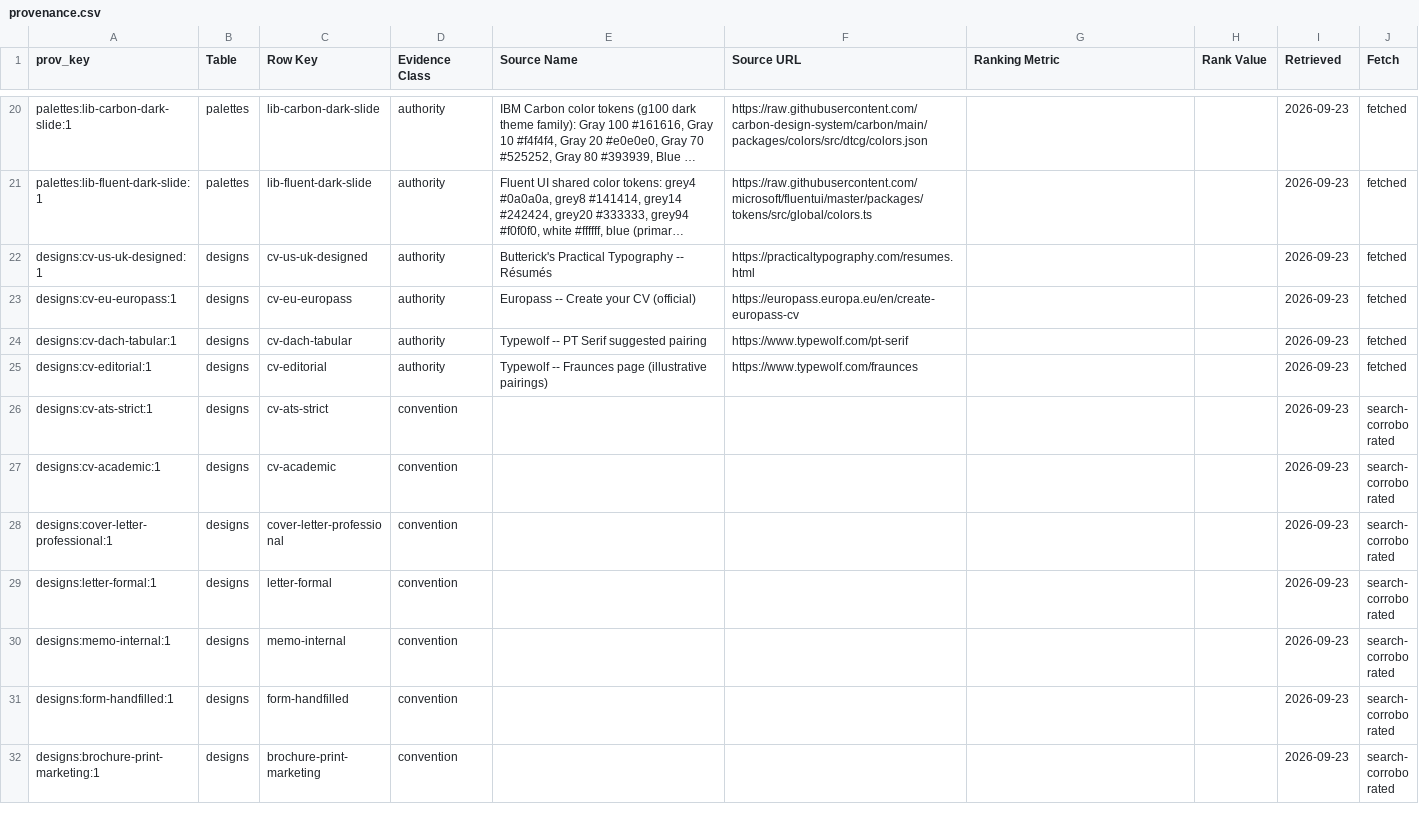
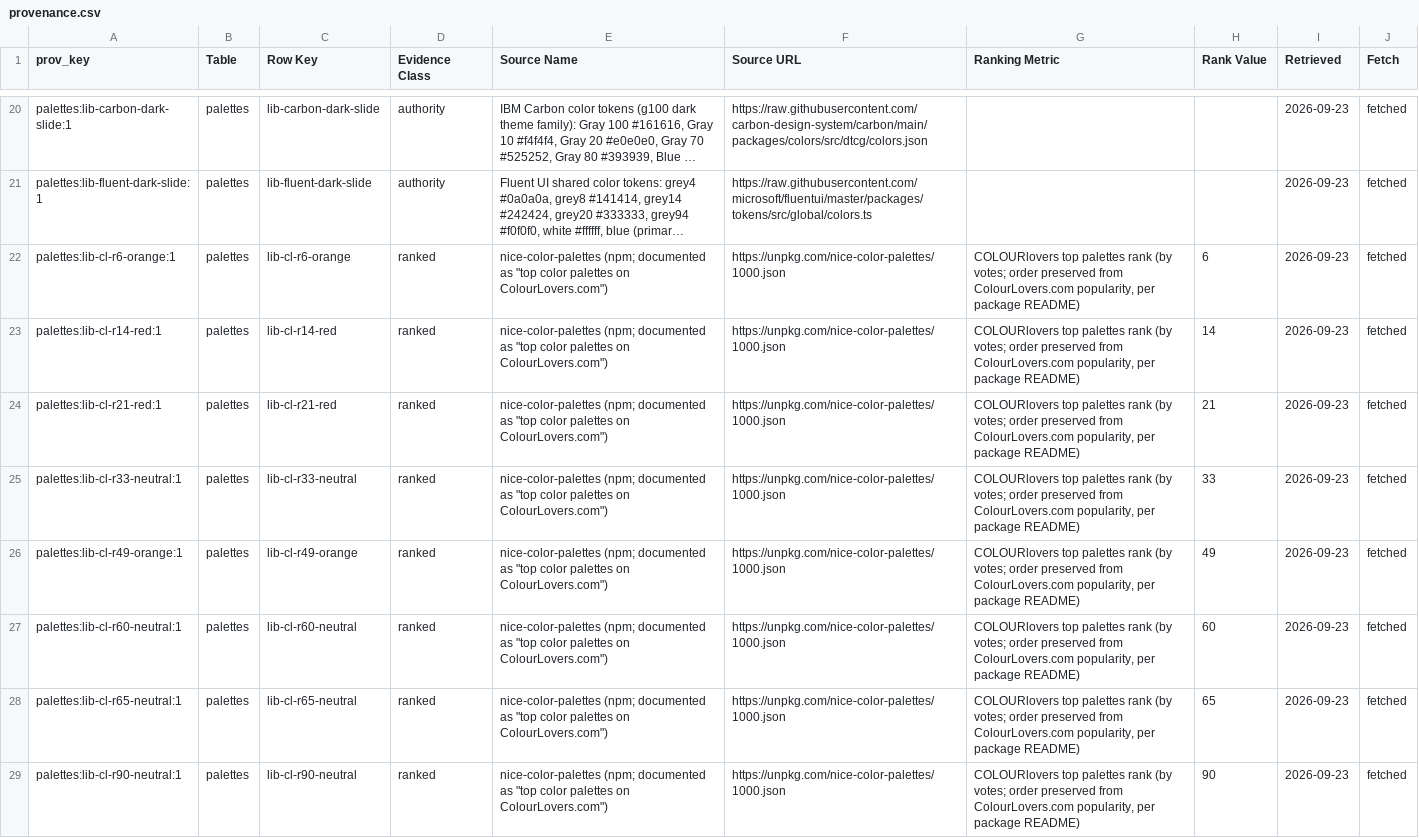
Before and after one commit to Magazem/Smart-design, a CSV file: skill/document-design-intelligence/data/base/provenance.csv, drawn as a sheet; only a part is shown, gaps mark what is left out; the shorter side is filled out with more unchanged rows; long unchanged cells end in …; the diff covers the shown part only; the diff names each change by its address in the sheet, - before the commit and + after, or states it on an @@ line.

```diff
--- a/skill/document-design-intelligence/data/base/provenance.csv
+++ b/skill/document-design-intelligence/data/base/provenance.csv
+row 22: palettes:lib-cl-r6-orange:1 | palettes | lib-cl-r6-orange | ranked | nice-color-palettes (npm; documented as "top color palettes on ColourLovers.com") | https://unpkg.com/nice-color-palettes/1000.json | COLOURlovers top palettes rank (by votes; order preserved from ColourLovers.com popularity, per package README) | 6 | 2026-09-23 | fetched
+row 23: palettes:lib-cl-r14-red:1 | palettes | lib-cl-r14-red | ranked | nice-color-palettes (npm; documented as "top color palettes on ColourLovers.com") | https://unpkg.com/nice-color-palettes/1000.json | COLOURlovers top palettes rank (by votes; order preserved from ColourLovers.com popularity, per package README) | 14 | 2026-09-23 | fetched
+row 24: palettes:lib-cl-r21-red:1 | palettes | lib-cl-r21-red | ranked | nice-color-palettes (npm; documented as "top color palettes on ColourLovers.com") | https://unpkg.com/nice-color-palettes/1000.json | COLOURlovers top palettes rank (by votes; order preserved from ColourLovers.com popularity, per package README) | 21 | 2026-09-23 | fetched
+row 25: palettes:lib-cl-r33-neutral:1 | palettes | lib-cl-r33-neutral | ranked | nice-color-palettes (npm; documented as "top color palettes on ColourLovers.com") | https://unpkg.com/nice-color-palettes/1000.json | COLOURlovers top palettes rank (by votes; order preserved from ColourLovers.com popularity, per package README) | 33 | 2026-09-23 | fetched
+row 26: palettes:lib-cl-r49-orange:1 | palettes | lib-cl-r49-orange | ranked | nice-color-palettes (npm; documented as "top color palettes on ColourLovers.com") | https://unpkg.com/nice-color-palettes/1000.json | COLOURlovers top palettes rank (by votes; order preserved from ColourLovers.com popularity, per package README) | 49 | 2026-09-23 | fetched
+row 27: palettes:lib-cl-r60-neutral:1 | palettes | lib-cl-r60-neutral | ranked | nice-color-palettes (npm; documented as "top color palettes on ColourLovers.com") | https://unpkg.com/nice-color-palettes/1000.json | COLOURlovers top palettes rank (by votes; order preserved from ColourLovers.com popularity, per package README) | 60 | 2026-09-23 | fetched
+row 28: palettes:lib-cl-r65-neutral:1 | palettes | lib-cl-r65-neutral | ranked | nice-color-palettes (npm; documented as "top color palettes on ColourLovers.com") | https://unpkg.com/nice-color-palettes/1000.json | COLOURlovers top palettes rank (by votes; order preserved from ColourLovers.com popularity, per package README) | 65 | 2026-09-23 | fetched
+row 29: palettes:lib-cl-r90-neutral:1 | palettes | lib-cl-r90-neutral | ranked | nice-color-palettes (npm; documented as "top color palettes on ColourLovers.com") | https://unpkg.com/nice-color-palettes/1000.json | COLOURlovers top palettes rank (by votes; order preserved from ColourLovers.com popularity, per package README) | 90 | 2026-09-23 | fetched
```
Also changed, not shown: 7 added rows elsewhere in this file, 6 other files.
